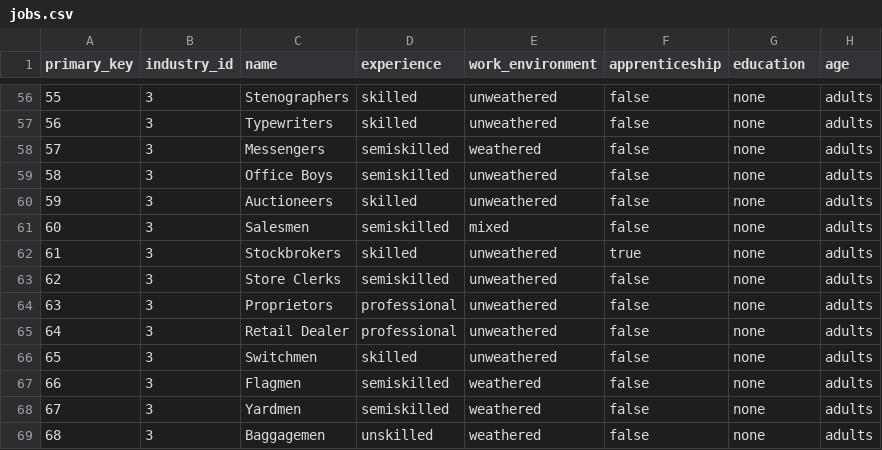
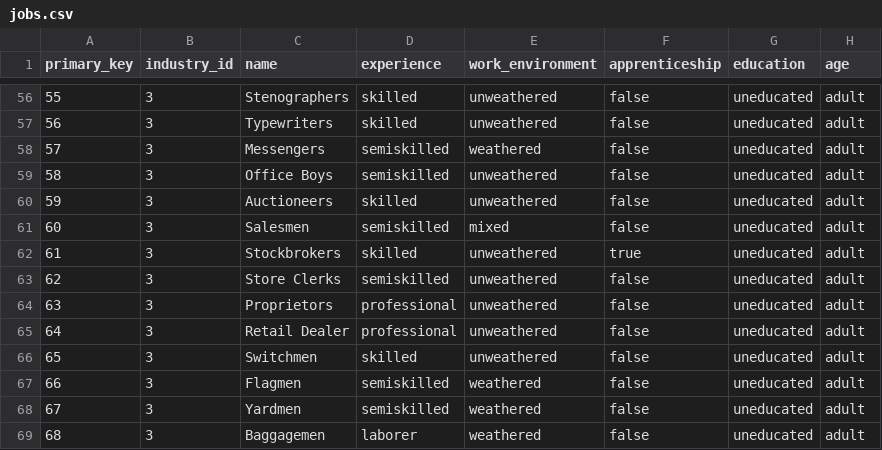
Before and after one commit to LaSkilzs/Time-Travel2-server, a CSV file: db/csv/jobs.csv, drawn as a sheet; only a part is shown, gaps mark what is left out; the diff covers the shown part only; the diff names each change by its address in the sheet, - before the commit and + after, or states it on an @@ line.

```diff
--- a/db/csv/jobs.csv
+++ b/db/csv/jobs.csv
-G56:G69 (education): none
+G56:G69 (education): uneducated
-H56:H69 (age): adults
+H56:H69 (age): adult
-D69 (experience): unskilled
+D69 (experience): laborer
```
Also changed, not shown: 162 edited cells elsewhere in this file, db/csv/profiles.csv, 13 other files.
